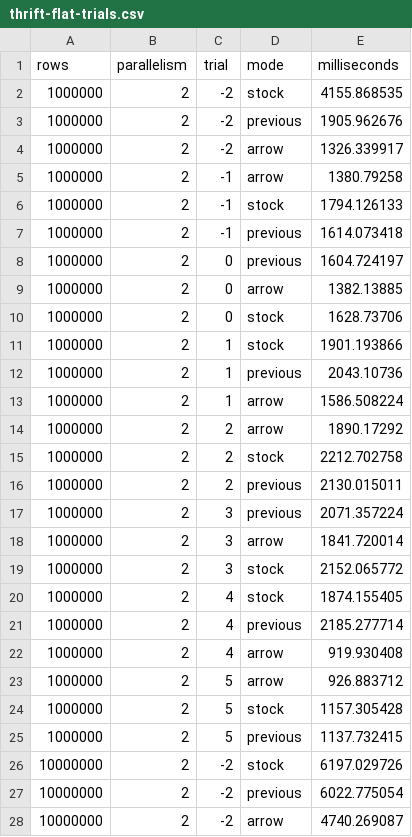
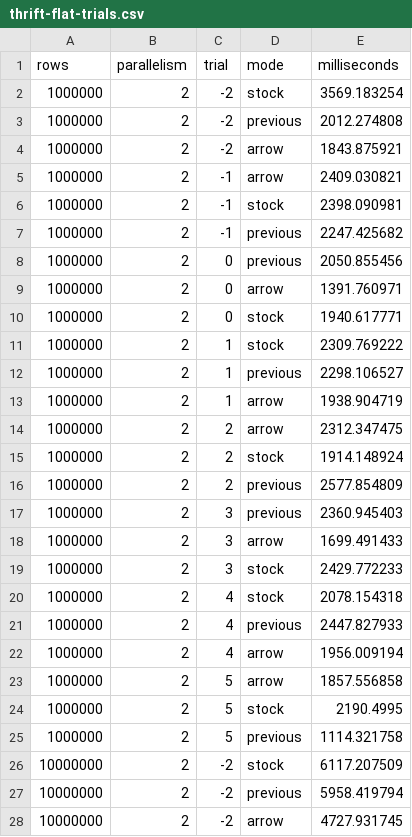
Before and after one commit to datafusion-contrib/StreamFusion, a CSV file: docs/benchmarks/doris-arrow-2026-10-22/thrift-flat-trials.csv, drawn as a sheet; only a part is shown; the diff covers the shown part only.

```diff
--- a/docs/benchmarks/doris-arrow-2026-10-22/thrift-flat-trials.csv
+++ b/docs/benchmarks/doris-arrow-2026-10-22/thrift-flat-trials.csv
@@ -1,28 +1,28 @@
 rows,parallelism,trial,mode,milliseconds
-1000000,2,-2,stock,4155.868535
-1000000,2,-2,previous,1905.962676
-1000000,2,-2,arrow,1326.339917
-1000000,2,-1,arrow,1380.79258
-1000000,2,-1,stock,1794.126133
-1000000,2,-1,previous,1614.073418
-1000000,2,0,previous,1604.724197
-1000000,2,0,arrow,1382.13885
-1000000,2,0,stock,1628.73706
-1000000,2,1,stock,1901.193866
-1000000,2,1,previous,2043.10736
-1000000,2,1,arrow,1586.508224
-1000000,2,2,arrow,1890.17292
-1000000,2,2,stock,2212.702758
-1000000,2,2,previous,2130.015011
-1000000,2,3,previous,2071.357224
-1000000,2,3,arrow,1841.720014
-1000000,2,3,stock,2152.065772
-1000000,2,4,stock,1874.155405
-1000000,2,4,previous,2185.277714
-1000000,2,4,arrow,919.930408
-1000000,2,5,arrow,926.883712
-1000000,2,5,stock,1157.305428
-1000000,2,5,previous,1137.732415
-10000000,2,-2,stock,6197.029726
-10000000,2,-2,previous,6022.775054
-10000000,2,-2,arrow,4740.269087
+1000000,2,-2,stock,3569.183254
+1000000,2,-2,previous,2012.274808
+1000000,2,-2,arrow,1843.875921
+1000000,2,-1,arrow,2409.030821
+1000000,2,-1,stock,2398.090981
+1000000,2,-1,previous,2247.425682
+1000000,2,0,previous,2050.855456
+1000000,2,0,arrow,1391.760971
+1000000,2,0,stock,1940.617771
+1000000,2,1,stock,2309.769222
+1000000,2,1,previous,2298.106527
+1000000,2,1,arrow,1938.904719
+1000000,2,2,arrow,2312.347475
+1000000,2,2,stock,1914.148924
+1000000,2,2,previous,2577.854809
+1000000,2,3,previous,2360.945403
+1000000,2,3,arrow,1699.491433
+1000000,2,3,stock,2429.772233
+1000000,2,4,stock,2078.154318
+1000000,2,4,previous,2447.827933
+1000000,2,4,arrow,1956.009194
+1000000,2,5,arrow,1857.556858
+1000000,2,5,stock,2190.4995
+1000000,2,5,previous,1114.321758
+10000000,2,-2,stock,6117.207509
+10000000,2,-2,previous,5958.419794
+10000000,2,-2,arrow,4727.931745
```
Also changed, not shown: 21 edited cells elsewhere in this file, docs/benchmarks/doris-arrow-2026-10-22/flight-flat-trials.csv, docs/benchmarks/doris-arrow-2026-10-22/flight-nested-trials.csv, 37 other files.
